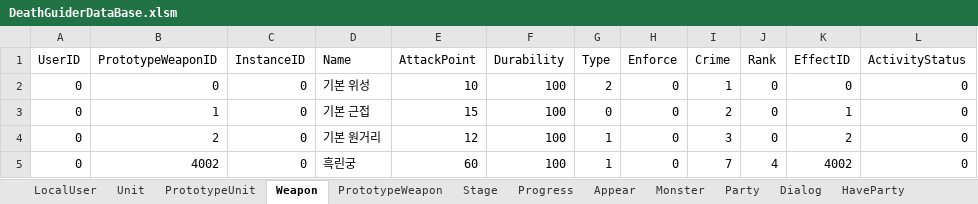
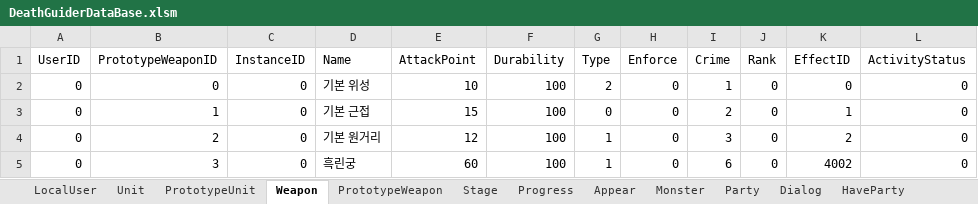
Before and after one commit to vliza321/DeathGuider, an Excel workbook: Assets/Resources/DeathGuiderDataBase.xlsm, sheet Weapon, drawn as a sheet; values as stored, in another font and other column widths than the file's, no borders; the diff names each change by its address in the sheet, - before the commit and + after, or states it on an @@ line.

```diff
--- a/Assets/Resources/DeathGuiderDataBase.xlsm (sheet Weapon)
+++ b/Assets/Resources/DeathGuiderDataBase.xlsm (sheet Weapon)
-B5 (PrototypeWeaponID): 4002
+B5 (PrototypeWeaponID): 3
-I5 (Crime): 7
+I5 (Crime): 6
-J5 (Rank): 4
+J5 (Rank): 0
```
Also changed, not shown: sheet Monster, sheet PrototypeWeapon, sheet LocalUser, 36 other files.
